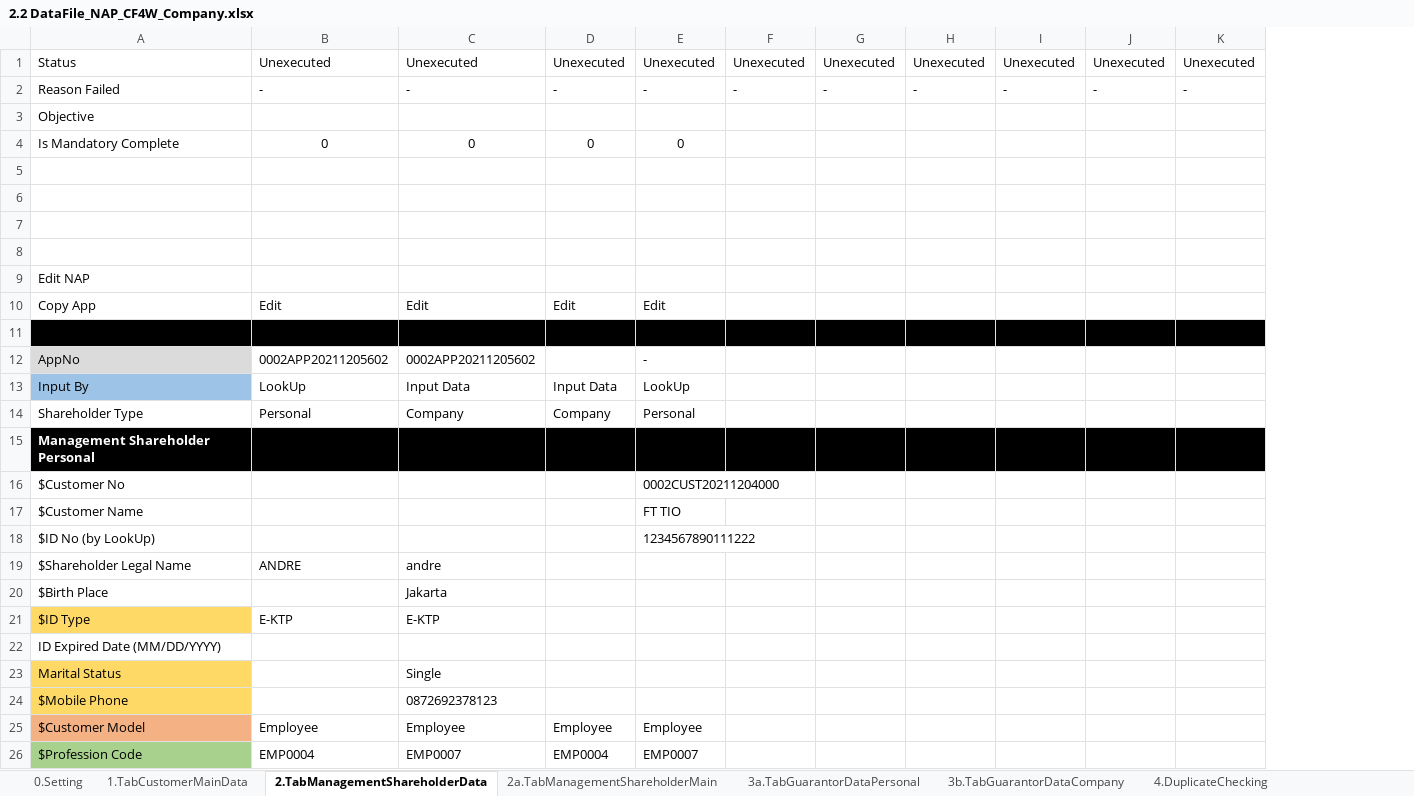
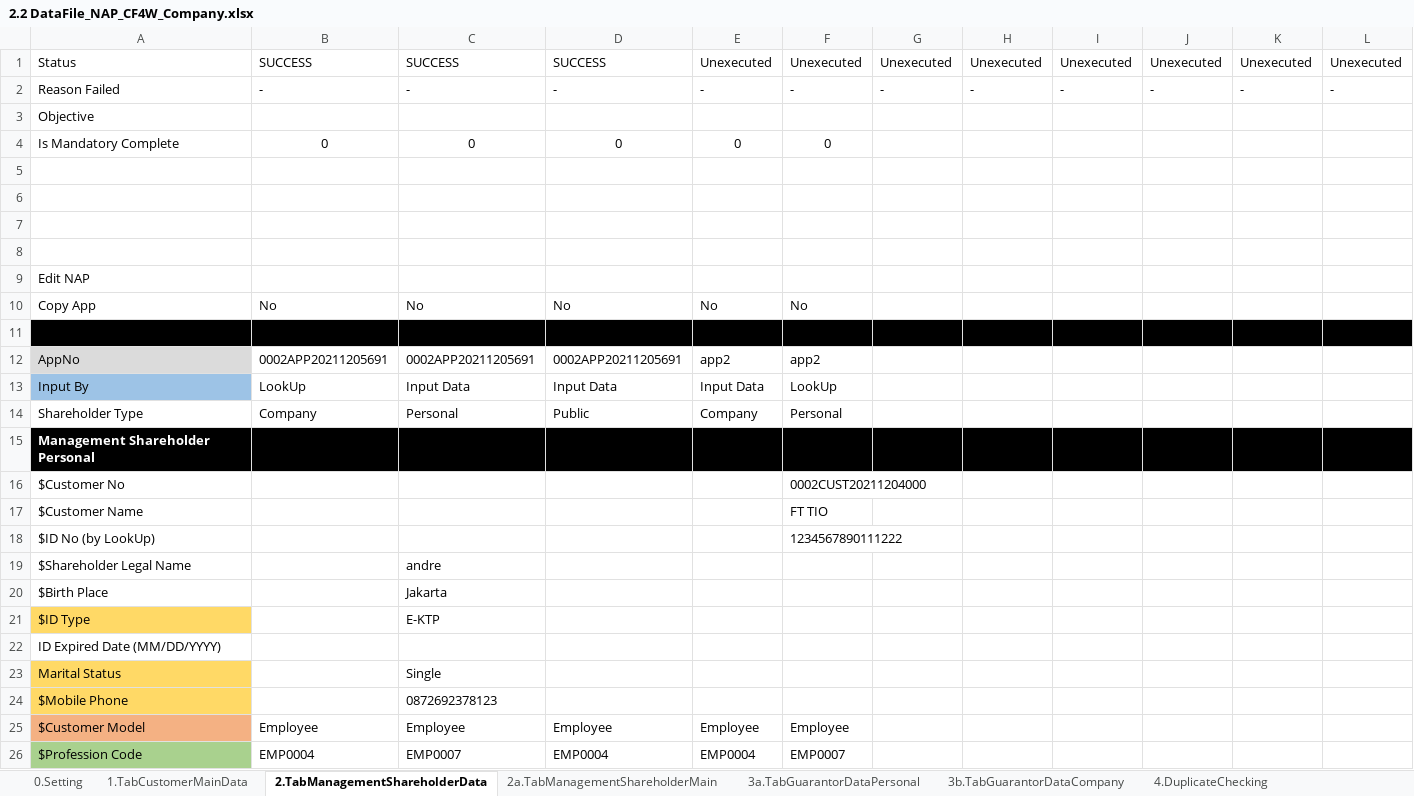
Before and after one commit to qcadins/DemoWorkflow, an Excel workbook: Excel/2.2 DataFile_NAP_CF4W_Company.xlsx, sheet 2.TabManagementShareholderData, drawn as a sheet; only a part is shown; values as stored, in another font and other column widths than the file's, no borders; conditional formats not drawn; removed rows and columns are numbered as before the commit, all else as after; the diff covers the shown part only; the diff names each change by its address in the sheet, - before the commit and + after, or states it on an @@ line.

```diff
--- a/Excel/2.2 DataFile_NAP_CF4W_Company.xlsx (sheet 2.TabManagementShareholderData)
+++ b/Excel/2.2 DataFile_NAP_CF4W_Company.xlsx (sheet 2.TabManagementShareholderData)
+column D, rows 1-4: SUCCESS | - |  | 0; rows 12-26: 0002APP20211205691 | Input Data | Public |  |  |  |  |  |  |  |  |  |  | Employee | EMP0004
-B1: Unexecuted
+B1: SUCCESS
-C1: Unexecuted
+C1: SUCCESS
-row 10: Copy App | Edit | Edit | Edit | Edit
+row 10: Copy App | No | No | No | No | No
-B12: 0002APP20211205602
+B12: 0002APP20211205691
-C12: 0002APP20211205602
+C12: 0002APP20211205691
-E12: (empty)
+E12: app2
-F12: -
+F12: app2
-B14: Personal
+B14: Company
-C14: Company
+C14: Personal
-B19: ANDRE
+B19: (empty)
-B21: E-KTP
+B21: (empty)
```
Also changed, not shown: 15 edited cells elsewhere in this sheet, sheet 8.TabInsuranceData, sheet 9.TabFinancialData, sheet 1.TabCustomerMainData, sheet 7.TabAssetData, sheet 6.TabApplicationData, sheet 5.TabReferantorData, 11 more sheets, formulas that keep their value.
